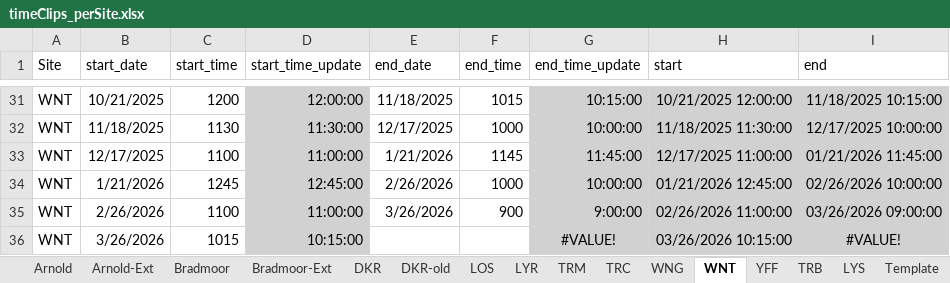
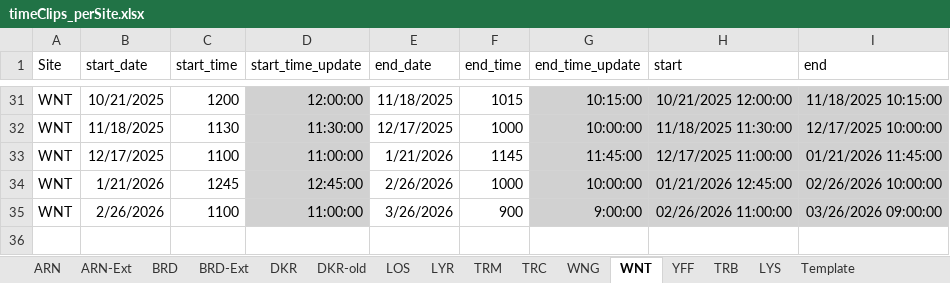
Before and after one commit to emma-mendonsa/Processing_SondeData, an Excel workbook: timeClips_perSite.xlsx, sheet WNT, drawn as a sheet; only a part is shown, gaps mark what is left out; values as stored, in another font and other column widths than the file's, no borders; the diff names each change by its address in the sheet, - before the commit and + after, or states it on an @@ line.

```diff
--- a/timeClips_perSite.xlsx (sheet WNT)
+++ b/timeClips_perSite.xlsx (sheet WNT)
-sheet tab: Arnold
+sheet tab: ARN
-sheet tab: Arnold-Ext
+sheet tab: ARN-Ext
-sheet tab: Bradmoor
+sheet tab: BRD
-sheet tab: Bradmoor-Ext
+sheet tab: BRD-Ext
-row 36: WNT | 3/26/2026 | 1015 | 10:15:00 |  |  | #VALUE! | 03/26/2026 10:15:00 | #VALUE!
```
Also changed, not shown: sheet TRC.
